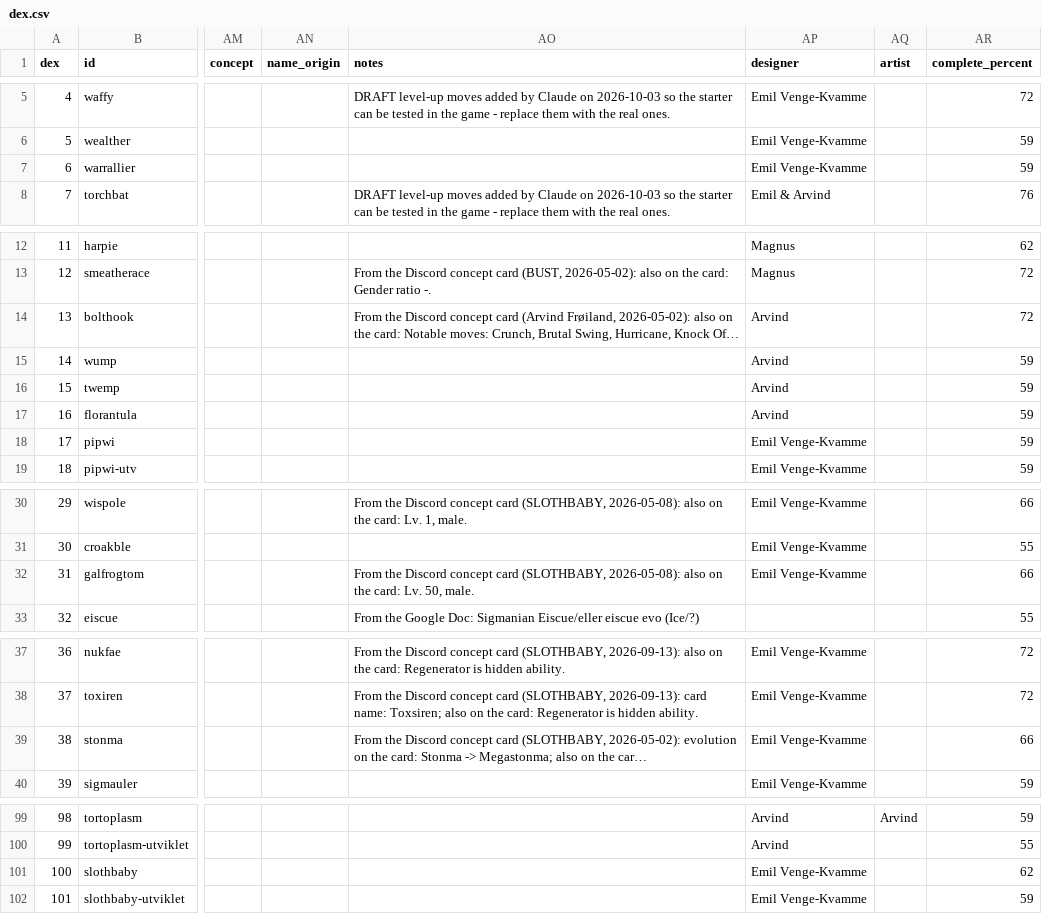
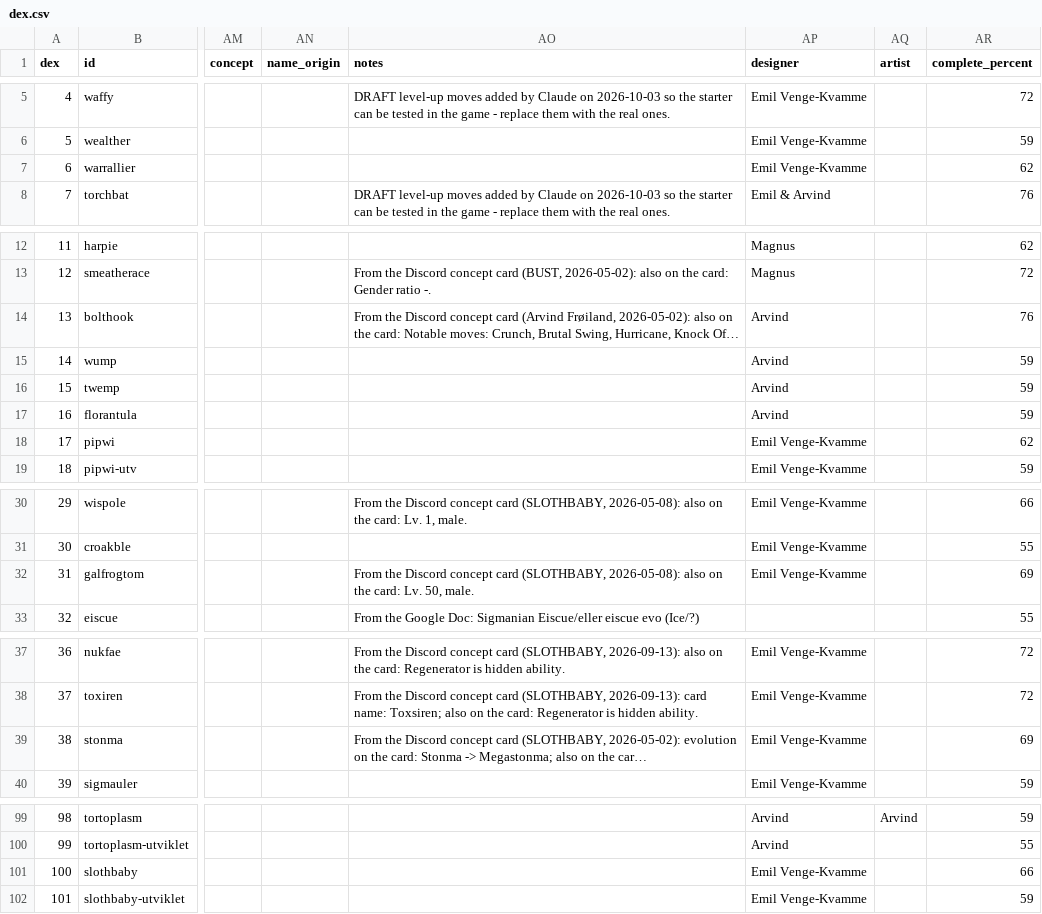
Before and after one commit to arvindfroi/sigma-dex, a CSV file: export/dex.csv, drawn as a sheet; only a part is shown, gaps mark what is left out; long unchanged cells end in …; the diff names each change by its address in the sheet, - before the commit and + after, or states it on an @@ line.

```diff
--- a/export/dex.csv
+++ b/export/dex.csv
-AR7 (complete_percent): 59
+AR7 (complete_percent): 62
-AR14 (complete_percent): 72
+AR14 (complete_percent): 76
-AR18 (complete_percent): 59
+AR18 (complete_percent): 62
-AR32 (complete_percent): 66
+AR32 (complete_percent): 69
-AR39 (complete_percent): 66
+AR39 (complete_percent): 69
-AR101 (complete_percent): 62
+AR101 (complete_percent): 66
```
Also changed, not shown: 17 other files.
